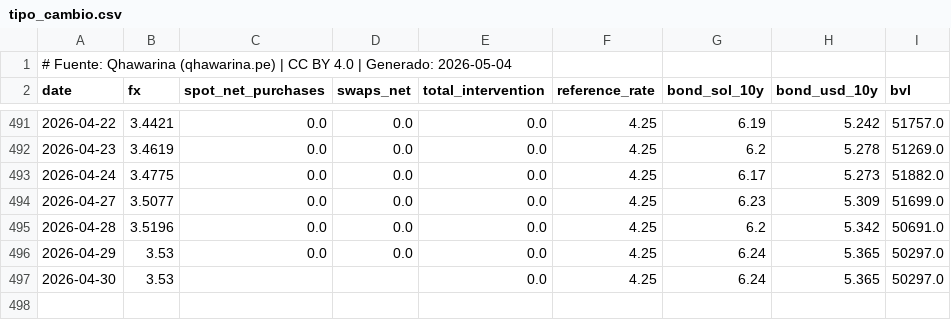
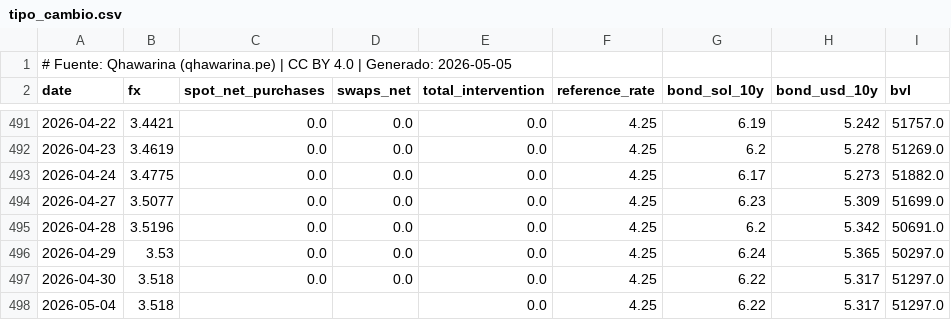
Before and after one commit to cesarchavezp29/qhawarina, a CSV file: exports/data/csv/tipo_cambio.csv, drawn as a sheet; only a part is shown, gaps mark what is left out.

```diff
--- a/exports/data/csv/tipo_cambio.csv
+++ b/exports/data/csv/tipo_cambio.csv
@@ -1,2 +1,2 @@
-# Fuente: Qhawarina (qhawarina.pe) | CC BY 4.0 | Generado: 2026-05-04
+# Fuente: Qhawarina (qhawarina.pe) | CC BY 4.0 | Generado: 2026-05-05
 date,fx,spot_net_purchases,swaps_net,total_intervention,reference_rate,bond_sol_10y,bond_usd_10y,bvl
@@ -496,2 +496,3 @@ date,fx,spot_net_purchases,swaps_net,total_intervention,reference_rate,bond_sol_
 2026-04-29,3.53,0.0,0.0,0.0,4.25,6.24,5.365,50297.0
-2026-04-30,3.53,,,0.0,4.25,6.24,5.365,50297.0
+2026-04-30,3.518,0.0,0.0,0.0,4.25,6.22,5.317,51297.0
+2026-05-04,3.518,,,0.0,4.25,6.22,5.317,51297.0
```
Also changed, not shown: exports/data/csv/indices_riesgo_mensual.csv, exports/data/csv/pbi_nowcast.csv, 10 other files.
